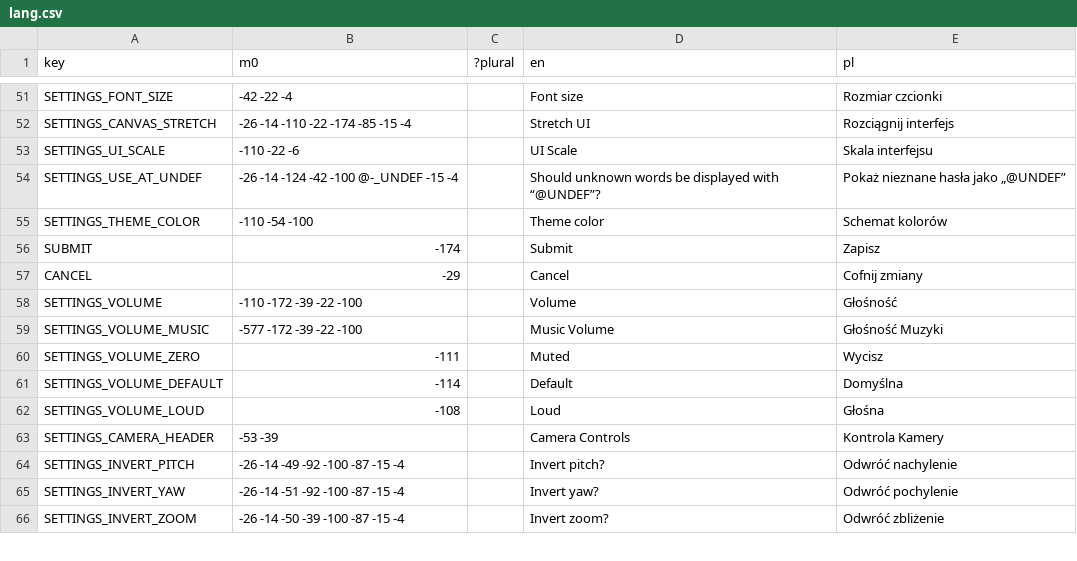
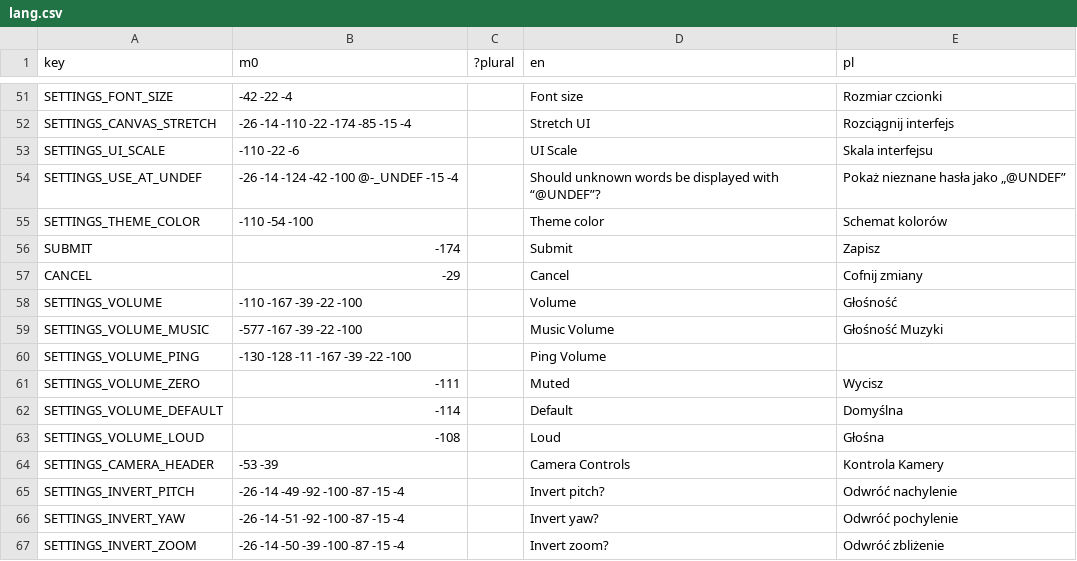
Before and after one commit to A5TR0spud/dscr_asterclient, a CSV file: Localization/lang.csv, drawn as a sheet; only a part is shown, gaps mark what is left out.

Commit message:
ping volume slider

```diff
--- a/Localization/lang.csv
+++ b/Localization/lang.csv
@@ -57,4 +57,5 @@ SUBMIT,-174,,Submit,Zapisz
 CANCEL,-29,,Cancel,Cofnij zmiany
-SETTINGS_VOLUME,-110 -172 -39 -22 -100,,Volume,Głośność
-SETTINGS_VOLUME_MUSIC,-577 -172 -39 -22 -100,,Music Volume,Głośność Muzyki
+SETTINGS_VOLUME,-110 -167 -39 -22 -100,,Volume,Głośność
+SETTINGS_VOLUME_MUSIC,-577 -167 -39 -22 -100,,Music Volume,Głośność Muzyki
+SETTINGS_VOLUME_PING,-130 -128 -11 -167 -39 -22 -100,,Ping Volume,
 SETTINGS_VOLUME_ZERO,-111,,Muted,Wycisz
```
Also changed, not shown: 12 other files.
